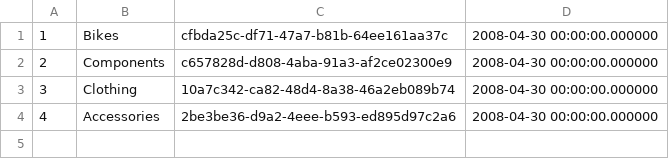
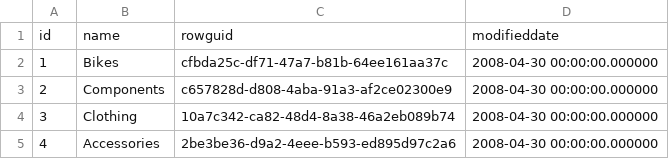
Before and after one commit to sidewinder2020/Bike_Redux, a CSV file: db/csv/productcategory.csv, drawn as a sheet; the diff names each change by its address in the sheet, - before the commit and + after, or states it on an @@ line.

```diff
--- a/db/csv/productcategory.csv
+++ b/db/csv/productcategory.csv
+row 1: id | name | rowguid | modifieddate
```
Also changed, not shown: db/csv/product.csv, db/csv/productsubcategory.csv, 3 other files.
